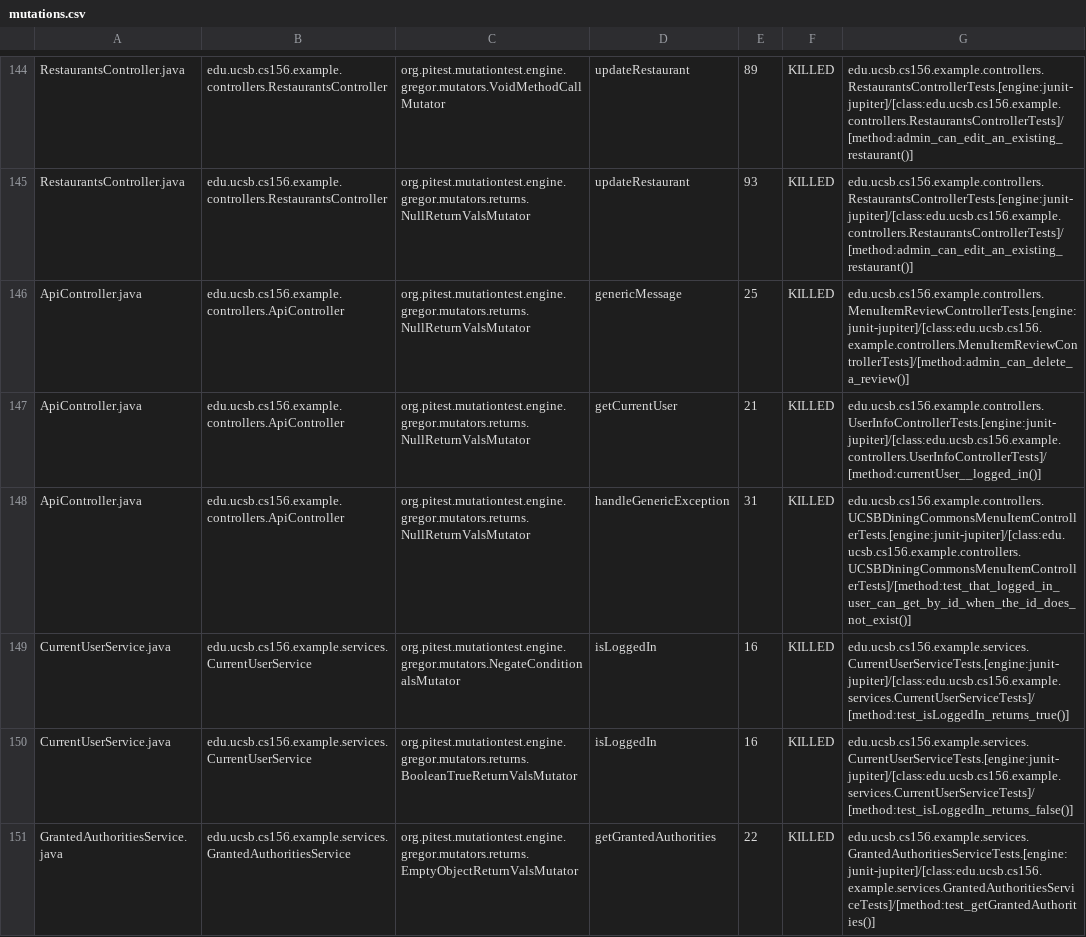
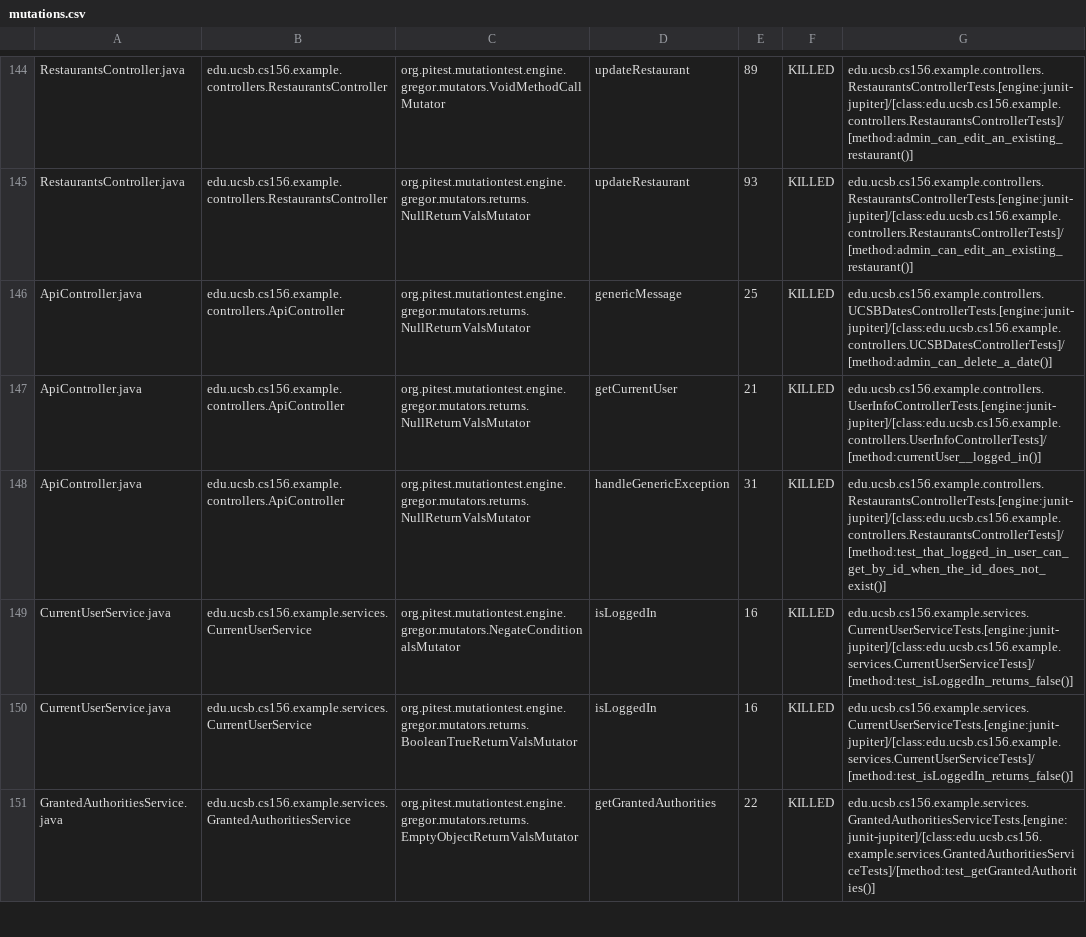
Before and after one commit to ucsb-cs156-f23/team03-f23-6pm-4, a CSV file: prs/95/pitest/mutations.csv, drawn as a sheet; only a part is shown, gaps mark what is left out.

Commit message:
Deploying to gh-pages from @ ucsb-cs156-f23/team03-f23-6pm-4@99cfa4b29f0375a3223d4127a7f6fb08b14e984a 🚀

```diff
--- a/prs/95/pitest/mutations.csv
+++ b/prs/95/pitest/mutations.csv
@@ -145,6 +145,6 @@ RestaurantsController.java,edu.ucsb.cs156.example.controllers.RestaurantsControl
 RestaurantsController.java,edu.ucsb.cs156.example.controllers.RestaurantsController,org.pitest.mutationtest.engine.gregor.mutators.returns.NullReturnValsMutator,updateRestaurant,93,KILLED,edu.ucsb.cs156.example.controllers.RestaurantsControllerTests.[engine:junit-jupiter]/[class:edu.ucsb.cs156.example.controllers.RestaurantsControllerTests]/[method:admin_can_edit_an_existing_restaurant()]
-ApiController.java,edu.ucsb.cs156.example.controllers.ApiController,org.pitest.mutationtest.engine.gregor.mutators.returns.NullReturnValsMutator,genericMessage,25,KILLED,edu.ucsb.cs156.example.controllers.MenuItemReviewControllerTests.[engine:junit-jupiter]/[class:edu.ucsb.cs156.example.controllers.MenuItemReviewControllerTests]/[method:admin_can_delete_a_review()]
+ApiController.java,edu.ucsb.cs156.example.controllers.ApiController,org.pitest.mutationtest.engine.gregor.mutators.returns.NullReturnValsMutator,genericMessage,25,KILLED,edu.ucsb.cs156.example.controllers.UCSBDatesControllerTests.[engine:junit-jupiter]/[class:edu.ucsb.cs156.example.controllers.UCSBDatesControllerTests]/[method:admin_can_delete_a_date()]
 ApiController.java,edu.ucsb.cs156.example.controllers.ApiController,org.pitest.mutationtest.engine.gregor.mutators.returns.NullReturnValsMutator,getCurrentUser,21,KILLED,edu.ucsb.cs156.example.controllers.UserInfoControllerTests.[engine:junit-jupiter]/[class:edu.ucsb.cs156.example.controllers.UserInfoControllerTests]/[method:currentUser__logged_in()]
-ApiController.java,edu.ucsb.cs156.example.controllers.ApiController,org.pitest.mutationtest.engine.gregor.mutators.returns.NullReturnValsMutator,handleGenericException,31,KILLED,edu.ucsb.cs156.example.controllers.UCSBDiningCommonsMenuItemControllerTests.[engine:junit-jupiter]/[class:edu.ucsb.cs156.example.controllers.UCSBDiningCommonsMenuItemControllerTests]/[method:test_that_logged_in_user_can_get_by_id_when_the_id_does_not_exist()]
-CurrentUserService.java,edu.ucsb.cs156.example.services.CurrentUserService,org.pitest.mutationtest.engine.gregor.mutators.NegateConditionalsMutator,isLoggedIn,16,KILLED,edu.ucsb.cs156.example.services.CurrentUserServiceTests.[engine:junit-jupiter]/[class:edu.ucsb.cs156.example.services.CurrentUserServiceTests]/[method:test_isLoggedIn_returns_true()]
+ApiController.java,edu.ucsb.cs156.example.controllers.ApiController,org.pitest.mutationtest.engine.gregor.mutators.returns.NullReturnValsMutator,handleGenericException,31,KILLED,edu.ucsb.cs156.example.controllers.RestaurantsControllerTests.[engine:junit-jupiter]/[class:edu.ucsb.cs156.example.controllers.RestaurantsControllerTests]/[method:test_that_logged_in_user_can_get_by_id_when_the_id_does_not_exist()]
+CurrentUserService.java,edu.ucsb.cs156.example.services.CurrentUserService,org.pitest.mutationtest.engine.gregor.mutators.NegateConditionalsMutator,isLoggedIn,16,KILLED,edu.ucsb.cs156.example.services.CurrentUserServiceTests.[engine:junit-jupiter]/[class:edu.ucsb.cs156.example.services.CurrentUserServiceTests]/[method:test_isLoggedIn_returns_false()]
 CurrentUserService.java,edu.ucsb.cs156.example.services.CurrentUserService,org.pitest.mutationtest.engine.gregor.mutators.returns.BooleanTrueReturnValsMutator,isLoggedIn,16,KILLED,edu.ucsb.cs156.example.services.CurrentUserServiceTests.[engine:junit-jupiter]/[class:edu.ucsb.cs156.example.services.CurrentUserServiceTests]/[method:test_isLoggedIn_returns_false()]
```
Also changed, not shown: 17 other files.
